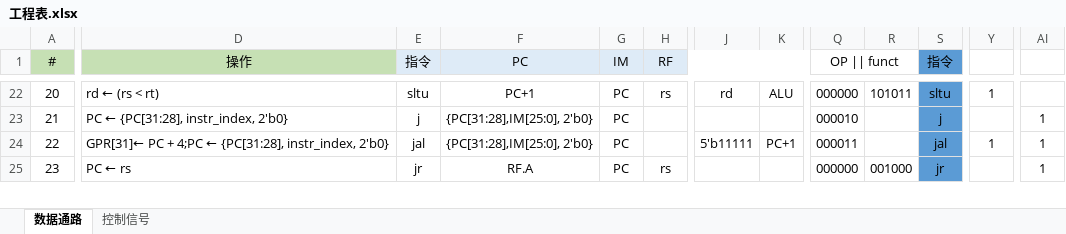
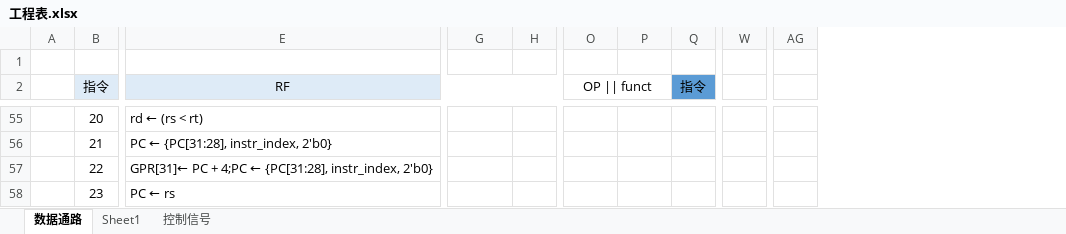
Before and after one commit to LarryHuaLong/PoCC_Lab, an Excel workbook: CS1501_U201514477_华龙_cpu/工程表.xlsx, sheet 数据通路, drawn as a sheet; only a part is shown, gaps mark what is left out; values as stored, in another font and other column widths than the file's, no borders; removed rows and columns are numbered as before the commit, all else as after; rows hold the shown columns only; the diff covers the shown part only; the diff names each change by its address in the sheet, - before the commit and + after, or states it on an @@ line.

```diff
--- a/CS1501_U201514477_华龙_cpu/工程表.xlsx (sheet 数据通路)
+++ b/CS1501_U201514477_华龙_cpu/工程表.xlsx (sheet 数据通路)
+sheet tab: Sheet1
+column A, empty
-column E (指令), rows 22-25: sltu | j | jal | jr
-column F (PC), rows 22-25: PC+1 | {PC[31:28],IM[25:0], 2'b0} | {PC[31:28],IM[25:0], 2'b0} | RF.A
-column G (IM), rows 22-25: all PC
-column H (RF), rows 22-25: rs |  |  | rs
+row 1: (empty)
-B2: #
+B2: 指令
-B2:E2 fill: #C6E0B4
+B2:E2 fill: #DEEBF7
-E2: 操作
+E2: RF
-D1:D2 merged
+E2:H2 merged
-G55: rd
+G55: (empty)
-H55: ALU
+H55: (empty)
-O55 (OP || funct): 000000
+O55 (OP || funct): (empty)
-P55: 101011
+P55: (empty)
-Q55:Q58 fill: #5B9BD5
+Q55:Q58 fill: none
-Q55 (指令): sltu
+Q55 (指令): (empty)
-W55: 1
+W55: (empty)
-O56 (OP || funct): 000010
+O56 (OP || funct): (empty)
-Q56 (指令): j
+Q56 (指令): (empty)
-AG56:AG58: 1
+AG56:AG58: (empty)
-G57: 5'b11111
+G57: (empty)
-H57: PC+1
+H57: (empty)
-O57 (OP || funct): 000011
+O57 (OP || funct): (empty)
-Q57 (指令): jal
+Q57 (指令): (empty)
-W57: 1
+W57: (empty)
-O58 (OP || funct): 000000
+O58 (OP || funct): (empty)
-P58: 001000
+P58: (empty)
-Q58 (指令): jr
+Q58 (指令): (empty)
```
Also changed, not shown: 32 added rows, 1 removed row, 1 added column, 169 edited cells and cell formats elsewhere in this sheet, sheet 控制信号, 16 other files.
